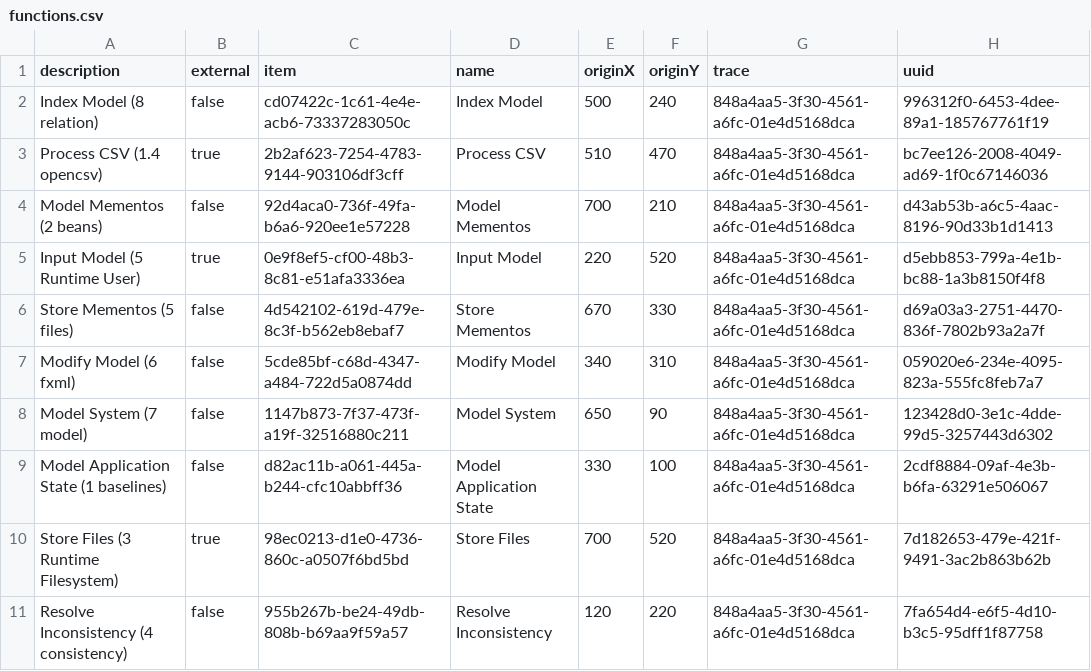
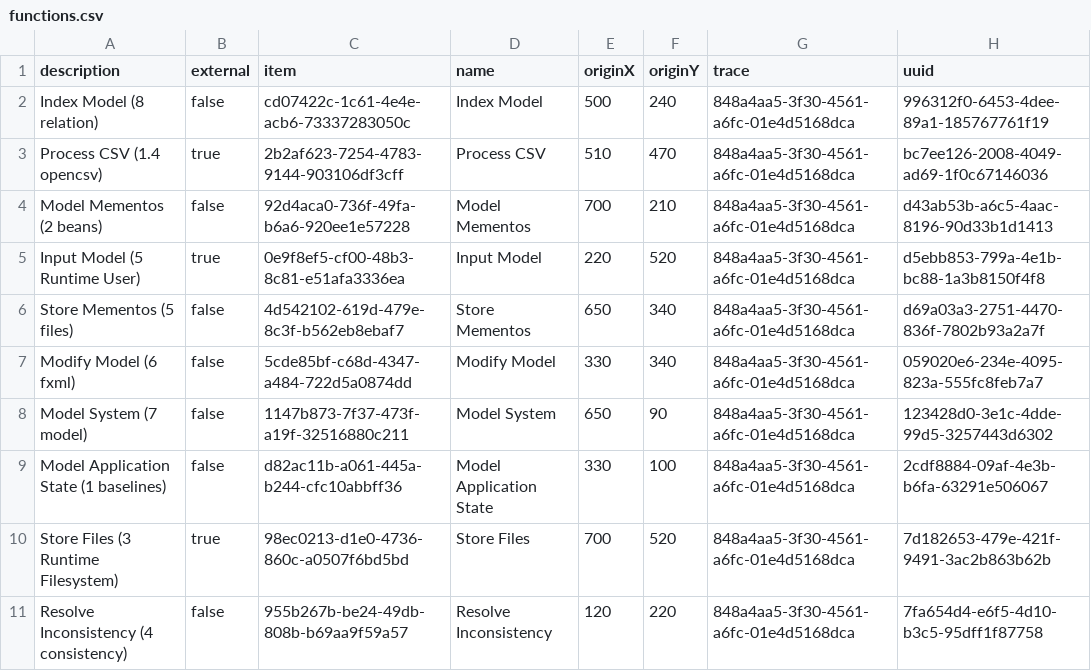
Before and after one commit to fuzzyBSc/systemdesign, a CSV file: Documentation/Model/1 SystemDesign/1.2 Sources/functions.csv, drawn as a sheet.

```diff
--- a/Documentation/Model/1 SystemDesign/1.2 Sources/functions.csv
+++ b/Documentation/Model/1 SystemDesign/1.2 Sources/functions.csv
@@ -5,4 +5,4 @@
 "Input Model (5 Runtime User)","true","0e9f8ef5-cf00-48b3-8c81-e51afa3336ea","Input Model","220","520","848a4aa5-3f30-4561-a6fc-01e4d5168dca","d5ebb853-799a-4e1b-bc88-1a3b8150f4f8"
-"Store Mementos (5 files)","false","4d542102-619d-479e-8c3f-b562eb8ebaf7","Store Mementos","670","330","848a4aa5-3f30-4561-a6fc-01e4d5168dca","d69a03a3-2751-4470-836f-7802b93a2a7f"
-"Modify Model (6 fxml)","false","5cde85bf-c68d-4347-a484-722d5a0874dd","Modify Model","340","310","848a4aa5-3f30-4561-a6fc-01e4d5168dca","059020e6-234e-4095-823a-555fc8feb7a7"
+"Store Mementos (5 files)","false","4d542102-619d-479e-8c3f-b562eb8ebaf7","Store Mementos","650","340","848a4aa5-3f30-4561-a6fc-01e4d5168dca","d69a03a3-2751-4470-836f-7802b93a2a7f"
+"Modify Model (6 fxml)","false","5cde85bf-c68d-4347-a484-722d5a0874dd","Modify Model","330","340","848a4aa5-3f30-4561-a6fc-01e4d5168dca","059020e6-234e-4095-823a-555fc8feb7a7"
 "Model System (7 model)","false","1147b873-7f37-473f-a19f-32516880c211","Model System","650","90","848a4aa5-3f30-4561-a6fc-01e4d5168dca","123428d0-3e1c-4dde-99d5-3257443d6302"
```
Also changed, not shown: 50 other files.
